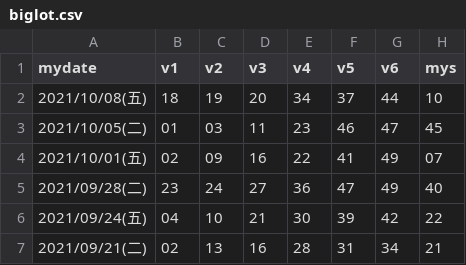
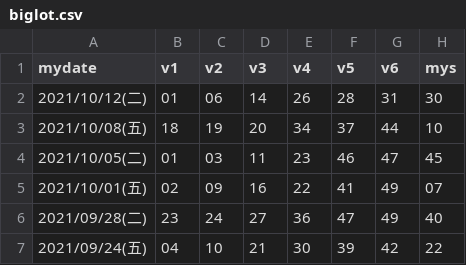
Before and after one commit to peterlovejin/peterlovejin.github.io, a CSV file: biglot.csv, drawn as a sheet; only a part is shown; the shorter side is filled out with more unchanged rows; the diff names each change by its address in the sheet, - before the commit and + after, or states it on an @@ line.

```diff
--- a/biglot.csv
+++ b/biglot.csv
+row 2: 2021/10/12(二) | 01 | 06 | 14 | 26 | 28 | 31 | 30
```
Also changed, not shown: lot.csv, 4 other files.
